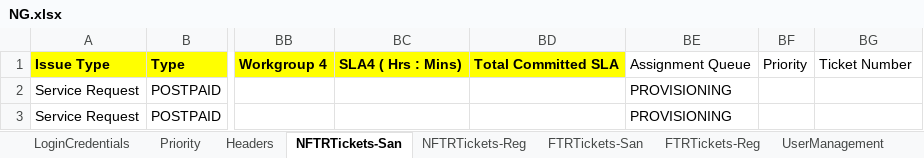
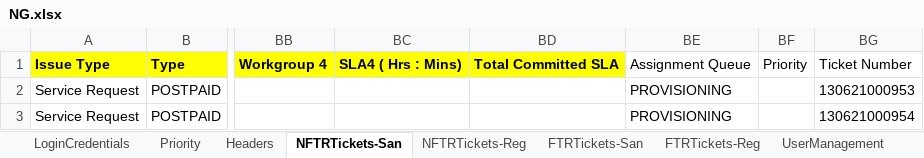
Before and after one commit to michaeadi/cs-portal-automation_selenium, an Excel workbook: resources/excels/NG.xlsx, sheet NFTRTickets-San, drawn as a sheet; only a part is shown, gaps mark what is left out; values as stored, in another font and other column widths than the file's, no borders; the diff names each change by its address in the sheet, - before the commit and + after, or states it on an @@ line.

```diff
--- a/resources/excels/NG.xlsx (sheet NFTRTickets-San)
+++ b/resources/excels/NG.xlsx (sheet NFTRTickets-San)
-BG2: (empty)
+BG2: 130621000953
-BG3: (empty)
+BG3: 130621000954
```
Also changed, not shown: charts or pictures, resources/excels/TZ.xlsx, 20 other files.
